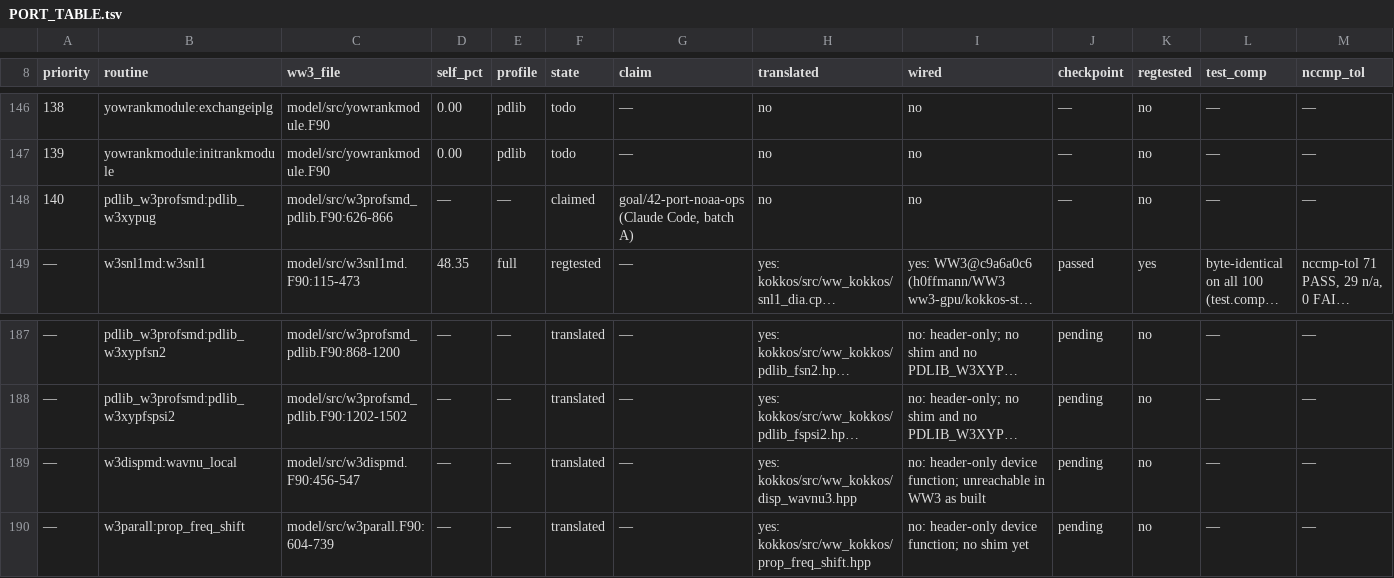
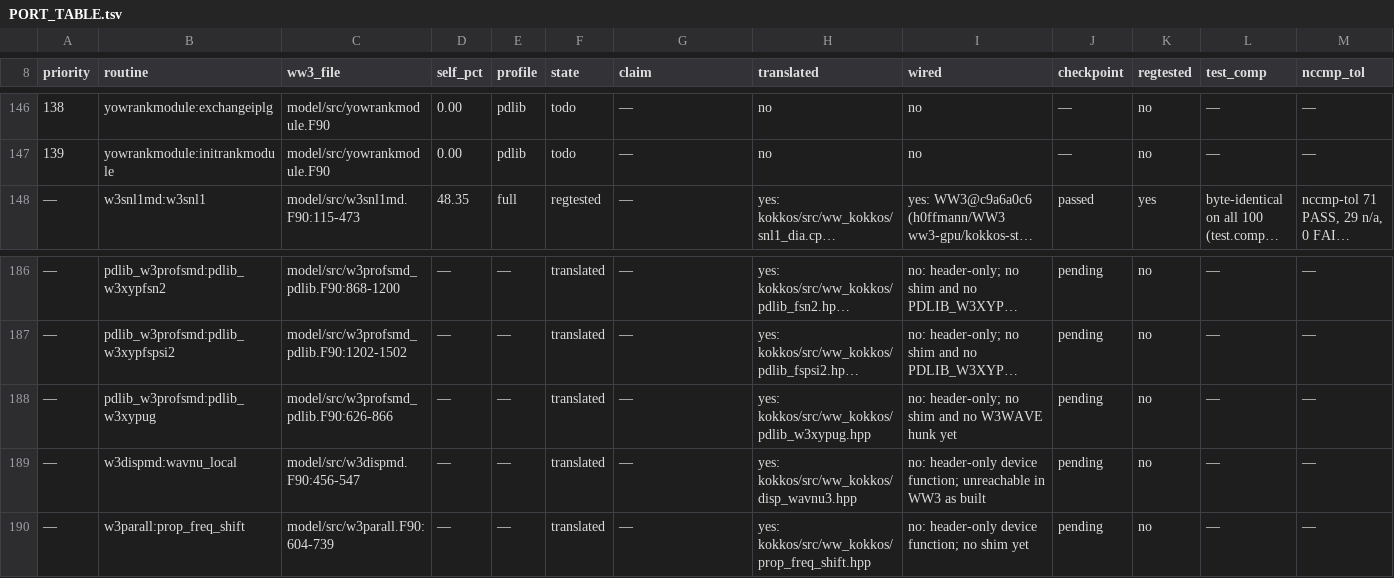
Before and after one commit to h0ffmann/ww3-gpu, a TSV file: kokkos/PORT_TABLE.tsv, drawn as a sheet; only a part is shown, gaps mark what is left out; long unchanged cells end in …; removed rows and columns are numbered as before the commit, all else as after; rows hold the shown columns only; the diff names each change by its address in the sheet, - before the commit and + after, or states it on an @@ line.

```diff
--- a/kokkos/PORT_TABLE.tsv
+++ b/kokkos/PORT_TABLE.tsv
-row 148: 140 | pdlib_w3profsmd:pdlib_w3xypug | model/src/w3profsmd_pdlib.F90:626-866 | — | — | claimed | goal/42-port-noaa-ops (Claude Code, batch A) | no | no | — | no | — | —
+row 188: — | pdlib_w3profsmd:pdlib_w3xypug | model/src/w3profsmd_pdlib.F90:626-866 | — | — | translated | — | yes: kokkos/src/ww_kokkos/pdlib_w3xypug.hpp | no: header-only; no shim and no W3WAVE hunk yet | pending | no | — | —
```
Also changed, not shown: kokkos/port_claims.tsv, kokkos/ports.tsv, 13 other files.
